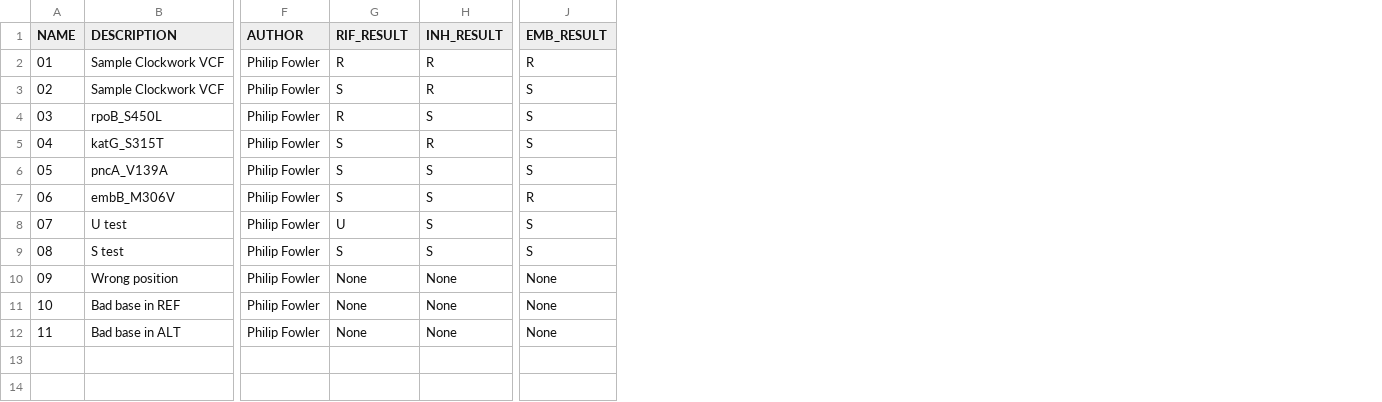
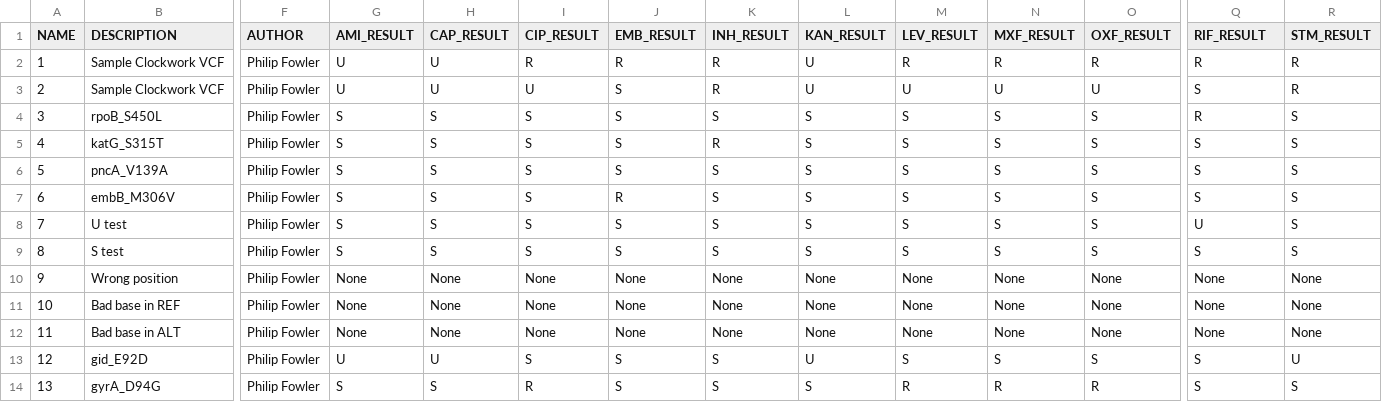
Before and after one commit to oxfordmmm/piezo, a CSV file: examples/VCFs.csv, drawn as a sheet; only a part is shown, gaps mark what is left out; addresses are those after the commit; rows hold the shown columns only; the diff names each change by its address in the sheet, - before the commit and + after, or states it on an @@ line.

```diff
--- a/examples/VCFs.csv
+++ b/examples/VCFs.csv
+column G (AMI_RESULT), rows 2-12: U | U | S | S | S | S | S | S | None | None | None
+column H (CAP_RESULT), rows 2-12: U | U | S | S | S | S | S | S | None | None | None
+column J (EMB_RESULT), rows 2-12: R | S | S | S | S | R | S | S | None | None | None
+column L (KAN_RESULT), rows 2-12: U | U | S | S | S | S | S | S | None | None | None
+column M (LEV_RESULT), rows 2-12: R | U | S | S | S | S | S | S | None | None | None
+column N (MXF_RESULT), rows 2-12: R | U | S | S | S | S | S | S | None | None | None
+column O (OXF_RESULT), rows 2-12: R | U | S | S | S | S | S | S | None | None | None
+column R (STM_RESULT), rows 2-12: R | R | S | S | S | S | S | S | None | None | None
-I1: RIF_RESULT
+I1: CIP_RESULT
-Q1: EMB_RESULT
+Q1: RIF_RESULT
@@ column A (NAME) renumbered between rows 2 and 10 @@
-I3 (CIP_RESULT): S
+I3 (CIP_RESULT): U
-I4 (CIP_RESULT): R
+I4 (CIP_RESULT): S
-Q4 (RIF_RESULT): S
+Q4 (RIF_RESULT): R
-Q7 (RIF_RESULT): R
+Q7 (RIF_RESULT): S
-I8 (CIP_RESULT): U
+I8 (CIP_RESULT): S
-Q8 (RIF_RESULT): S
+Q8 (RIF_RESULT): U
+row 13: 12 | gid_E92D | Philip Fowler | U | U | S | S | S | U | S | S | S | S | U
+row 14: 13 | gyrA_D94G | Philip Fowler | S | S | R | S | S | S | R | R | R | S | S
```
Also changed, not shown: 2 other files.
